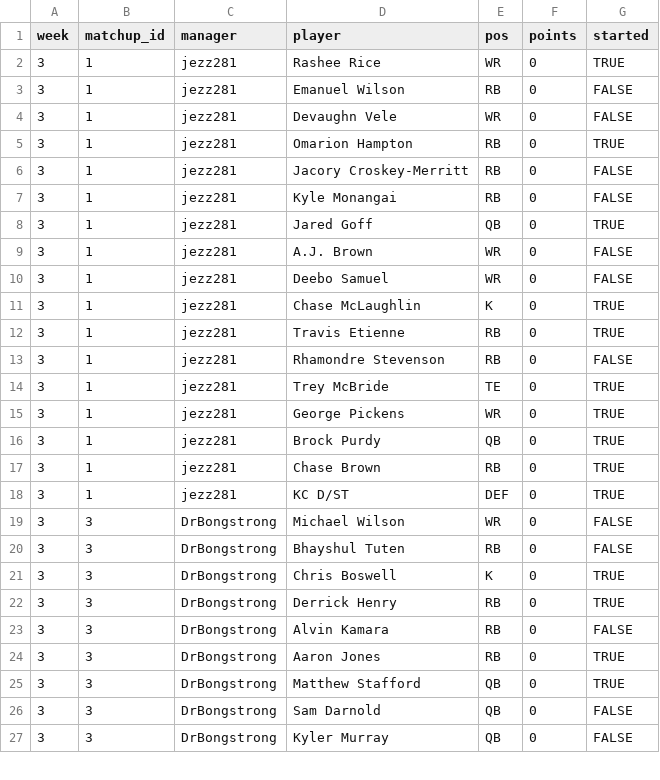
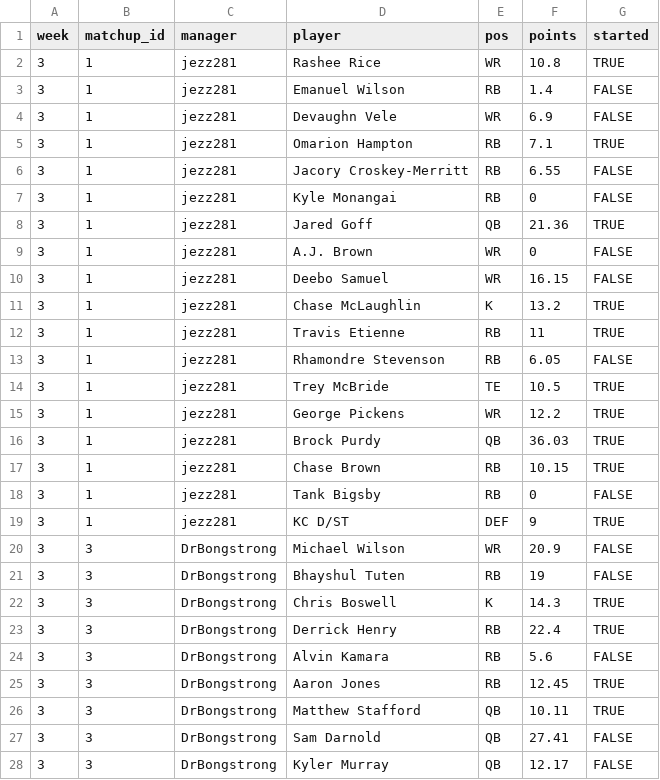
Before and after one commit to mikemartin/fantasy-football-auction-optimizer, a CSV file: data/league/results_wk03.csv, drawn as a sheet; only a part is shown; the diff covers the shown part only.

```diff
--- a/data/league/results_wk03.csv
+++ b/data/league/results_wk03.csv
@@ -1,27 +1,28 @@
 week,matchup_id,manager,player,pos,points,started
-3,1,jezz281,Rashee Rice,WR,0,TRUE
-3,1,jezz281,Emanuel Wilson,RB,0,FALSE
-3,1,jezz281,Devaughn Vele,WR,0,FALSE
-3,1,jezz281,Omarion Hampton,RB,0,TRUE
-3,1,jezz281,Jacory Croskey-Merritt,RB,0,FALSE
+3,1,jezz281,Rashee Rice,WR,10.8,TRUE
+3,1,jezz281,Emanuel Wilson,RB,1.4,FALSE
+3,1,jezz281,Devaughn Vele,WR,6.9,FALSE
+3,1,jezz281,Omarion Hampton,RB,7.1,TRUE
+3,1,jezz281,Jacory Croskey-Merritt,RB,6.55,FALSE
 3,1,jezz281,Kyle Monangai,RB,0,FALSE
-3,1,jezz281,Jared Goff,QB,0,TRUE
+3,1,jezz281,Jared Goff,QB,21.36,TRUE
 3,1,jezz281,A.J. Brown,WR,0,FALSE
-3,1,jezz281,Deebo Samuel,WR,0,FALSE
-3,1,jezz281,Chase McLaughlin,K,0,TRUE
-3,1,jezz281,Travis Etienne,RB,0,TRUE
-3,1,jezz281,Rhamondre Stevenson,RB,0,FALSE
-3,1,jezz281,Trey McBride,TE,0,TRUE
-3,1,jezz281,George Pickens,WR,0,TRUE
-3,1,jezz281,Brock Purdy,QB,0,TRUE
-3,1,jezz281,Chase Brown,RB,0,TRUE
-3,1,jezz281,KC D/ST,DEF,0,TRUE
-3,3,DrBongstrong,Michael Wilson,WR,0,FALSE
-3,3,DrBongstrong,Bhayshul Tuten,RB,0,FALSE
-3,3,DrBongstrong,Chris Boswell,K,0,TRUE
-3,3,DrBongstrong,Derrick Henry,RB,0,TRUE
-3,3,DrBongstrong,Alvin Kamara,RB,0,FALSE
-3,3,DrBongstrong,Aaron Jones,RB,0,TRUE
-3,3,DrBongstrong,Matthew Stafford,QB,0,TRUE
-3,3,DrBongstrong,Sam Darnold,QB,0,FALSE
-3,3,DrBongstrong,Kyler Murray,QB,0,FALSE
+3,1,jezz281,Deebo Samuel,WR,16.15,FALSE
+3,1,jezz281,Chase McLaughlin,K,13.2,TRUE
+3,1,jezz281,Travis Etienne,RB,11,TRUE
+3,1,jezz281,Rhamondre Stevenson,RB,6.05,FALSE
+3,1,jezz281,Trey McBride,TE,10.5,TRUE
+3,1,jezz281,George Pickens,WR,12.2,TRUE
+3,1,jezz281,Brock Purdy,QB,36.03,TRUE
+3,1,jezz281,Chase Brown,RB,10.15,TRUE
+3,1,jezz281,Tank Bigsby,RB,0,FALSE
+3,1,jezz281,KC D/ST,DEF,9,TRUE
+3,3,DrBongstrong,Michael Wilson,WR,20.9,FALSE
+3,3,DrBongstrong,Bhayshul Tuten,RB,19,FALSE
+3,3,DrBongstrong,Chris Boswell,K,14.3,TRUE
+3,3,DrBongstrong,Derrick Henry,RB,22.4,TRUE
+3,3,DrBongstrong,Alvin Kamara,RB,5.6,FALSE
+3,3,DrBongstrong,Aaron Jones,RB,12.45,TRUE
+3,3,DrBongstrong,Matthew Stafford,QB,10.11,TRUE
+3,3,DrBongstrong,Sam Darnold,QB,27.41,FALSE
+3,3,DrBongstrong,Kyler Murray,QB,12.17,FALSE
```
Also changed, not shown: 107 edited cells elsewhere in this file, data/league/free_agents.csv, data/league/rosters.csv, 1 other file.
